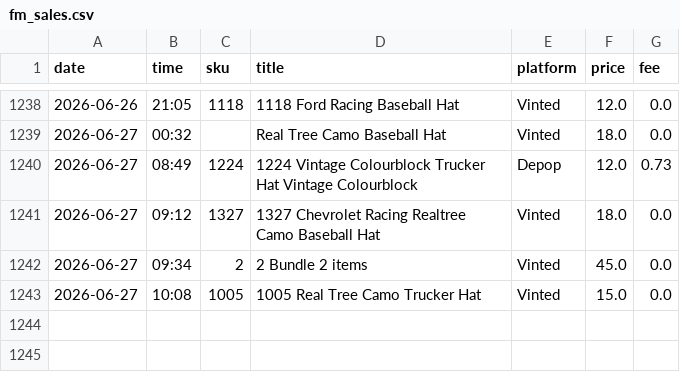
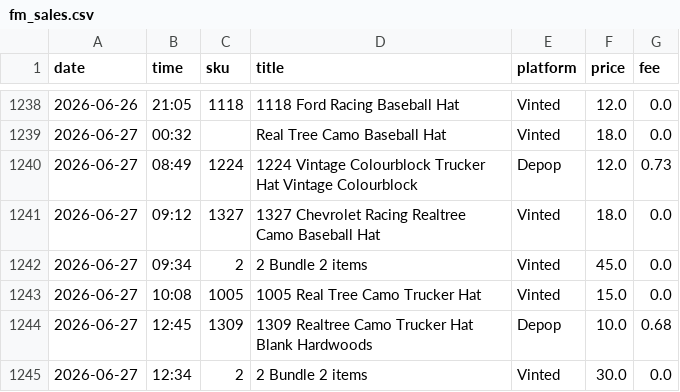
Before and after one commit to notanotherwholesale-sudo/fm-sales-tracker, a CSV file: fm_sales.csv, drawn as a sheet; only a part is shown, gaps mark what is left out.

Commit message:
data: 2026-06-27 11:54 run

```diff
--- a/fm_sales.csv
+++ b/fm_sales.csv
@@ -1243 +1243,3 @@ date,time,sku,title,platform,price,fee
 2026-06-27,10:08,1005,1005 Real Tree Camo Trucker Hat,Vinted,15.0,0.0
+2026-06-27,12:45,1309,1309 Realtree Camo Trucker Hat Blank Hardwoods,Depop,10.0,0.68
+2026-06-27,12:34,2,2 Bundle 2 items,Vinted,30.0,0.0
```
Also changed, not shown: delist_queue.csv, 1 other file.
